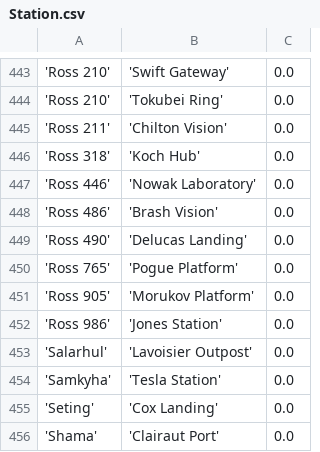
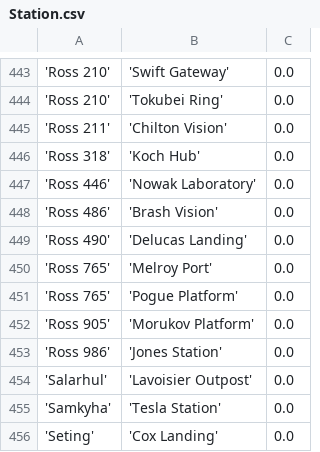
Before and after one commit to eyeonus/Trade-Dangerous, a CSV file: data/Station.csv, drawn as a sheet; only a part is shown, gaps mark what is left out; the shorter side is filled out with more unchanged rows; the diff names each change by its address in the sheet, - before the commit and + after, or states it on an @@ line.

Commit message:
Ross 765 Stations

```diff
--- a/data/Station.csv
+++ b/data/Station.csv
+row 450: 'Ross 765' | 'Melroy Port' | 0.0
```
